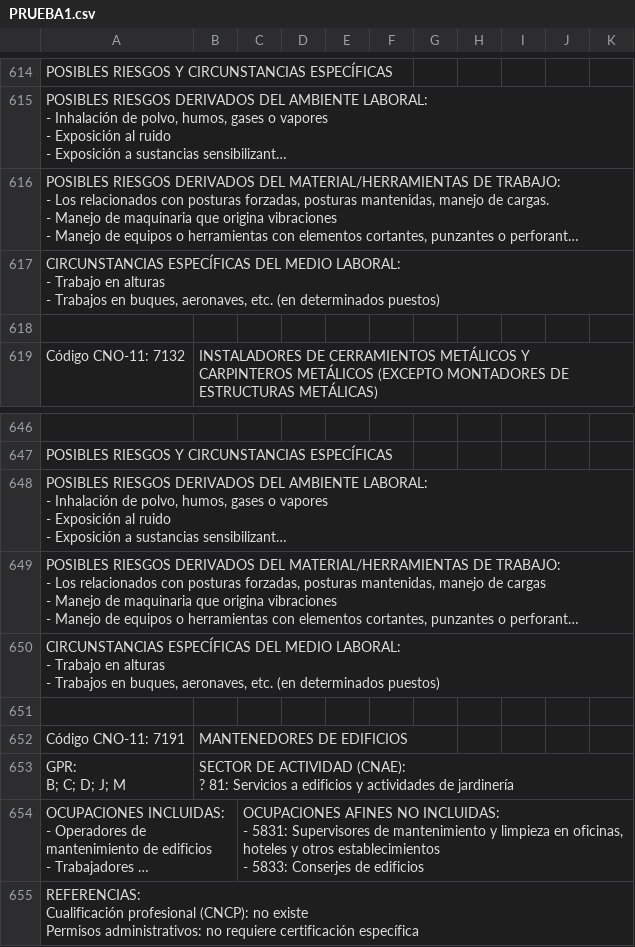
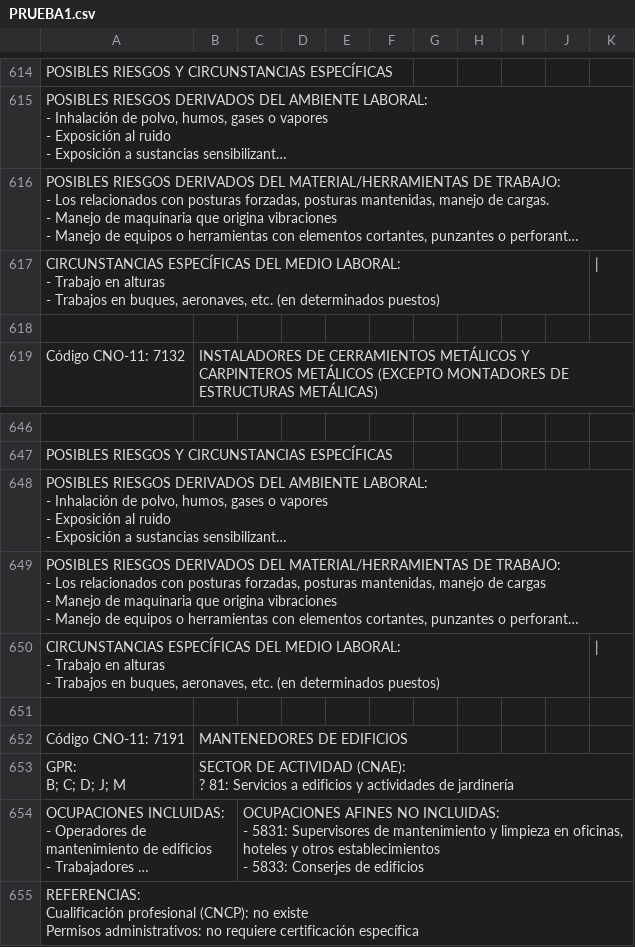
Before and after one commit to yisusztm/csv, a CSV file: PRUEBA1.csv, drawn as a sheet; only a part is shown, gaps mark what is left out; long unchanged cells end in …; the diff names each change by its address in the sheet, - before the commit and + after, or states it on an @@ line.

Commit message:
Update PRUEBA1.csv

```diff
--- a/PRUEBA1.csv
+++ b/PRUEBA1.csv
-K617: (empty)
+K617: |
-K650: (empty)
+K650: |
```
